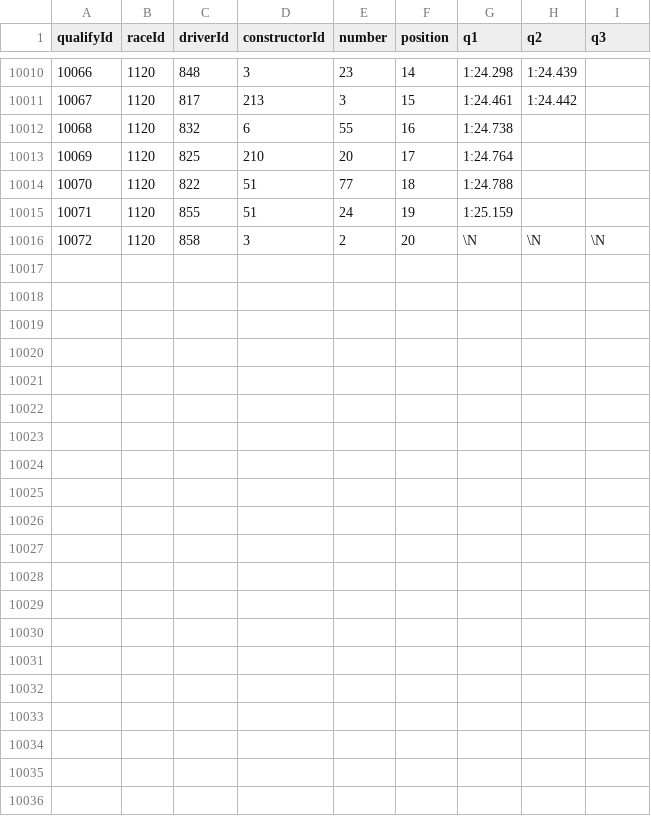
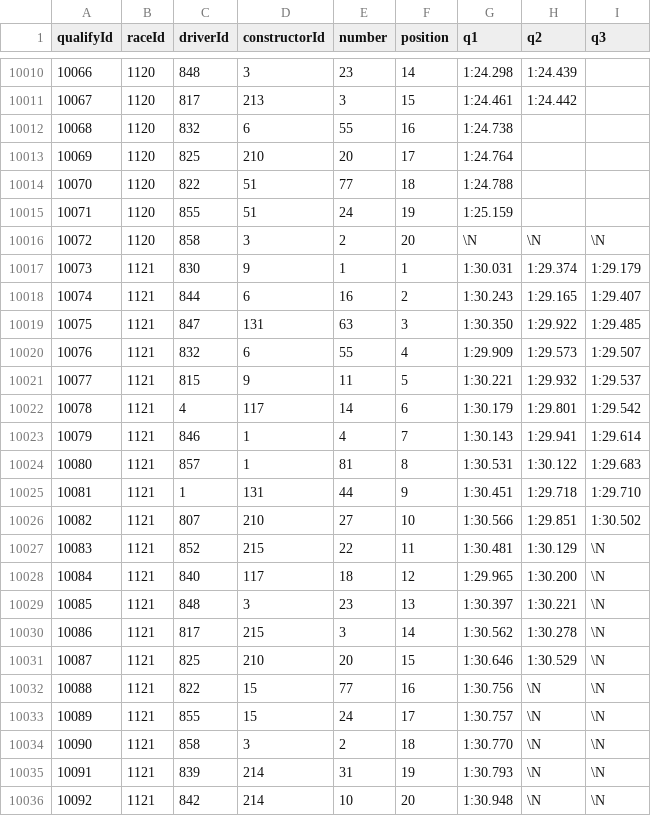
Before and after one commit to michalkasparek/f1-stats, a CSV file: data_raw/qualifying.csv, drawn as a sheet; only a part is shown, gaps mark what is left out; the diff names each change by its address in the sheet, - before the commit and + after, or states it on an @@ line.

```diff
--- a/data_raw/qualifying.csv
+++ b/data_raw/qualifying.csv
+row 10017: 10073 | 1121 | 830 | 9 | 1 | 1 | 1:30.031 | 1:29.374 | 1:29.179
+row 10018: 10074 | 1121 | 844 | 6 | 16 | 2 | 1:30.243 | 1:29.165 | 1:29.407
+row 10019: 10075 | 1121 | 847 | 131 | 63 | 3 | 1:30.350 | 1:29.922 | 1:29.485
+row 10020: 10076 | 1121 | 832 | 6 | 55 | 4 | 1:29.909 | 1:29.573 | 1:29.507
+row 10021: 10077 | 1121 | 815 | 9 | 11 | 5 | 1:30.221 | 1:29.932 | 1:29.537
+row 10022: 10078 | 1121 | 4 | 117 | 14 | 6 | 1:30.179 | 1:29.801 | 1:29.542
+row 10023: 10079 | 1121 | 846 | 1 | 4 | 7 | 1:30.143 | 1:29.941 | 1:29.614
+row 10024: 10080 | 1121 | 857 | 1 | 81 | 8 | 1:30.531 | 1:30.122 | 1:29.683
+row 10025: 10081 | 1121 | 1 | 131 | 44 | 9 | 1:30.451 | 1:29.718 | 1:29.710
+row 10026: 10082 | 1121 | 807 | 210 | 27 | 10 | 1:30.566 | 1:29.851 | 1:30.502
+row 10027: 10083 | 1121 | 852 | 215 | 22 | 11 | 1:30.481 | 1:30.129 | \N
+row 10028: 10084 | 1121 | 840 | 117 | 18 | 12 | 1:29.965 | 1:30.200 | \N
+row 10029: 10085 | 1121 | 848 | 3 | 23 | 13 | 1:30.397 | 1:30.221 | \N
+row 10030: 10086 | 1121 | 817 | 215 | 3 | 14 | 1:30.562 | 1:30.278 | \N
+row 10031: 10087 | 1121 | 825 | 210 | 20 | 15 | 1:30.646 | 1:30.529 | \N
+row 10032: 10088 | 1121 | 822 | 15 | 77 | 16 | 1:30.756 | \N | \N
+row 10033: 10089 | 1121 | 855 | 15 | 24 | 17 | 1:30.757 | \N | \N
+row 10034: 10090 | 1121 | 858 | 3 | 2 | 18 | 1:30.770 | \N | \N
+row 10035: 10091 | 1121 | 839 | 214 | 31 | 19 | 1:30.793 | \N | \N
+row 10036: 10092 | 1121 | 842 | 214 | 10 | 20 | 1:30.948 | \N | \N
```
Also changed, not shown: data_raw/constructor_results.csv, data_raw/constructor_standings.csv, 11 other files.
